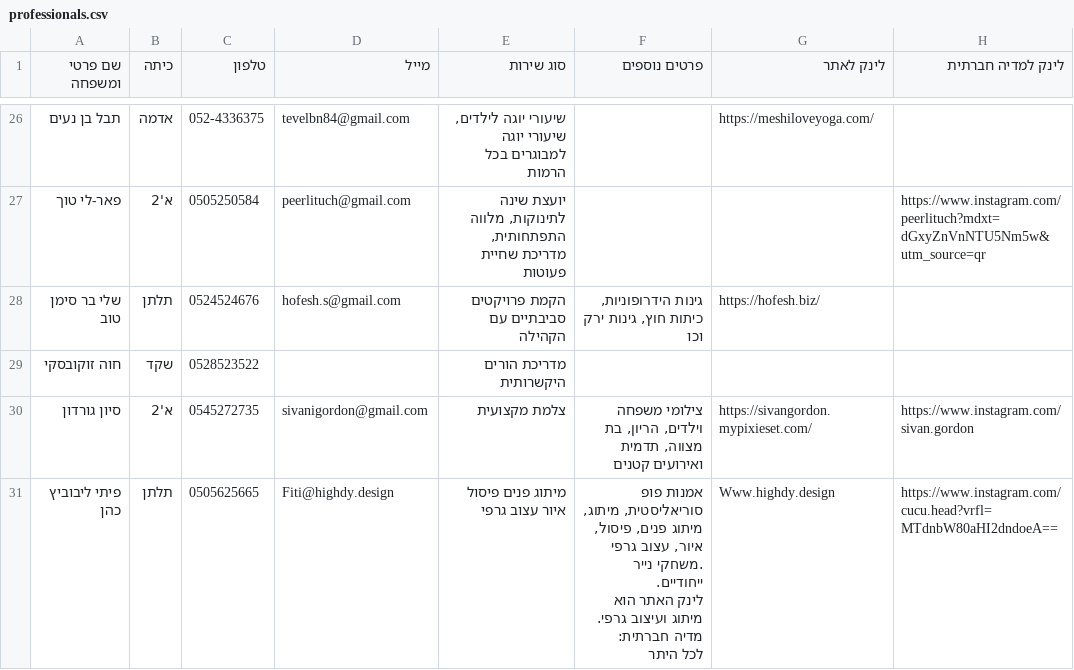
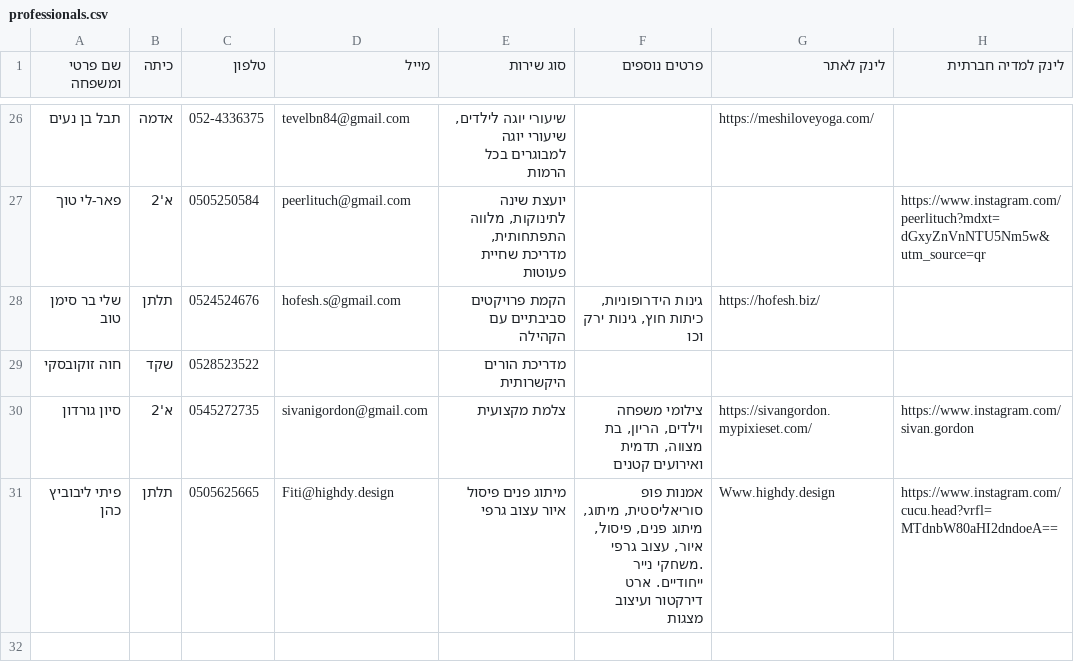
Before and after one commit to zeituni/kehileah, a CSV file: data/professionals.csv, drawn as a sheet; only a part is shown, gaps mark what is left out; ↵ is a line break in a cell; the diff names each change by its address in the sheet, - before the commit and + after, or states it on an @@ line.

Commit message:
update piti

```diff
--- a/data/professionals.csv
+++ b/data/professionals.csv
-F31 (פרטים נוספים): …נייר ייחודיים. ↵ לינק האתר הוא מיתוג ועיצוב גרפי. ↵ מדיה חברתית: ↵ לכל היתר
+F31 (פרטים נוספים): …נייר ייחודיים. ארט דירקטור ועיצוב מצגות
```
